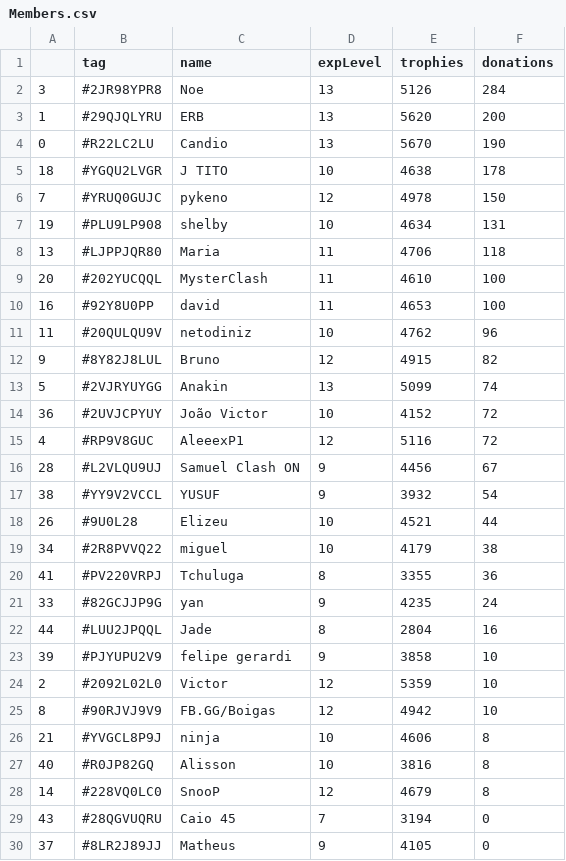
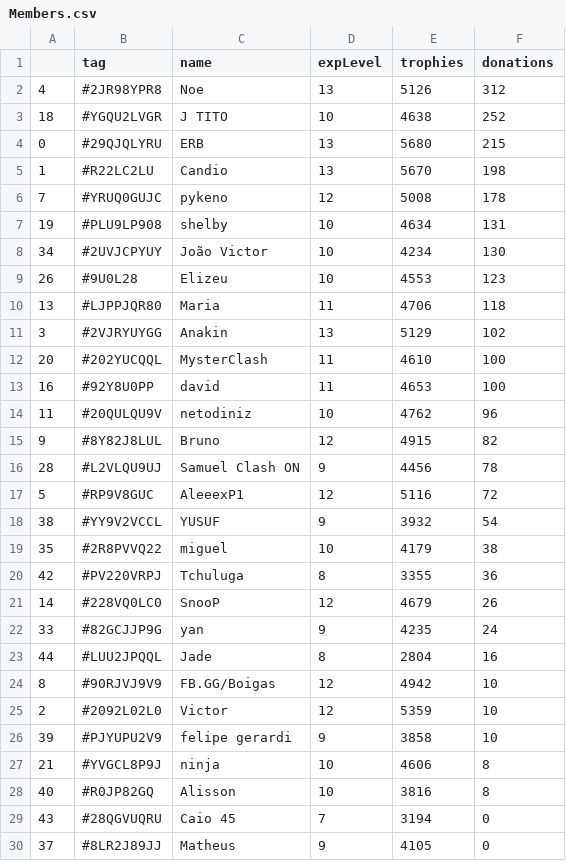
Before and after one commit to Brunopbb/APIClashRoyale, a CSV file: Members.csv, drawn as a sheet; only a part is shown; the diff covers the shown part only.

```diff
--- a/Members.csv
+++ b/Members.csv
@@ -1,9 +1,12 @@
 ,tag,name,expLevel,trophies,donations
-3,#2JR98YPR8,Noe,13,5126,284
-1,#29QJQLYRU,ERB,13,5620,200
-0,#R22LC2LU,Candio,13,5670,190
-18,#YGQU2LVGR,J TITO,10,4638,178
-7,#YRUQ0GUJC,pykeno,12,4978,150
+4,#2JR98YPR8,Noe,13,5126,312
+18,#YGQU2LVGR,J TITO,10,4638,252
+0,#29QJQLYRU,ERB,13,5680,215
+1,#R22LC2LU,Candio,13,5670,198
+7,#YRUQ0GUJC,pykeno,12,5008,178
 19,#PLU9LP908,shelby,10,4634,131
+34,#2UVJCPYUY,João Victor,10,4234,130
+26,#9U0L28,Elizeu,10,4553,123
 13,#LJPPJQR80,Maria,11,4706,118
+3,#2VJRYUYGG,Anakin,13,5129,102
 20,#202YUCQQL,MysterClash,11,4610,100
@@ -12,18 +15,15 @@
 9,#8Y82J8LUL,Bruno,12,4915,82
-5,#2VJRYUYGG,Anakin,13,5099,74
-36,#2UVJCPYUY,João Victor,10,4152,72
-4,#RP9V8GUC,AleeexP1,12,5116,72
-28,#L2VLQU9UJ,Samuel Clash ON,9,4456,67
+28,#L2VLQU9UJ,Samuel Clash ON,9,4456,78
+5,#RP9V8GUC,AleeexP1,12,5116,72
 38,#YY9V2VCCL,YUSUF,9,3932,54
-26,#9U0L28,Elizeu,10,4521,44
-34,#2R8PVVQ22,miguel,10,4179,38
-41,#PV220VRPJ,Tchuluga,8,3355,36
+35,#2R8PVVQ22,miguel,10,4179,38
+42,#PV220VRPJ,Tchuluga,8,3355,36
+14,#228VQ0LC0,SnooP,12,4679,26
 33,#82GCJJP9G,yan,9,4235,24
 44,#LUU2JPQQL,Jade,8,2804,16
+8,#90RJVJ9V9,FB.GG/Boigas,12,4942,10
+2,#2092L02L0,Victor,12,5359,10
 39,#PJYUPU2V9,felipe gerardi,9,3858,10
-2,#2092L02L0,Victor,12,5359,10
-8,#90RJVJ9V9,FB.GG/Boigas,12,4942,10
 21,#YVGCL8P9J,ninja,10,4606,8
 40,#R0JP82GQ,Alisson,10,3816,8
-14,#228VQ0LC0,SnooP,12,4679,8
 43,#28QGVUQRU,Caio 45,7,3194,0
```
Also changed, not shown: 1 added row, 1 removed row and 2 edited cells elsewhere in this file, 2 other files.
